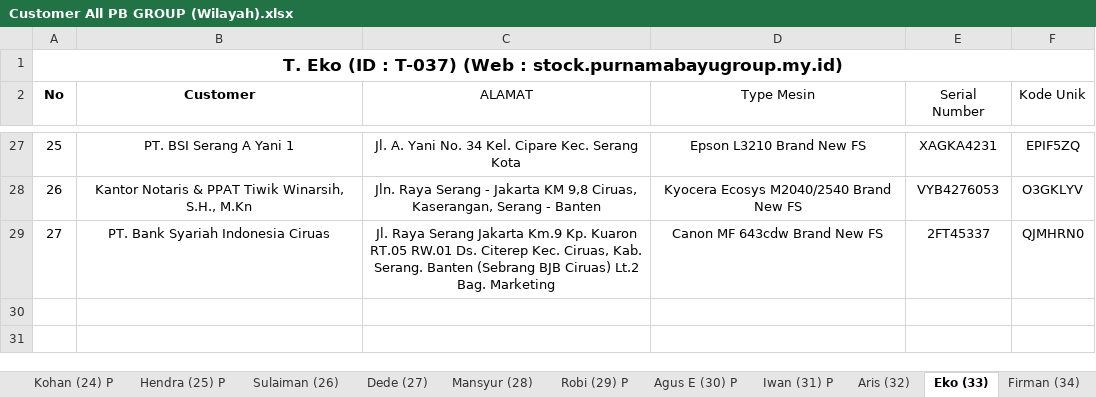
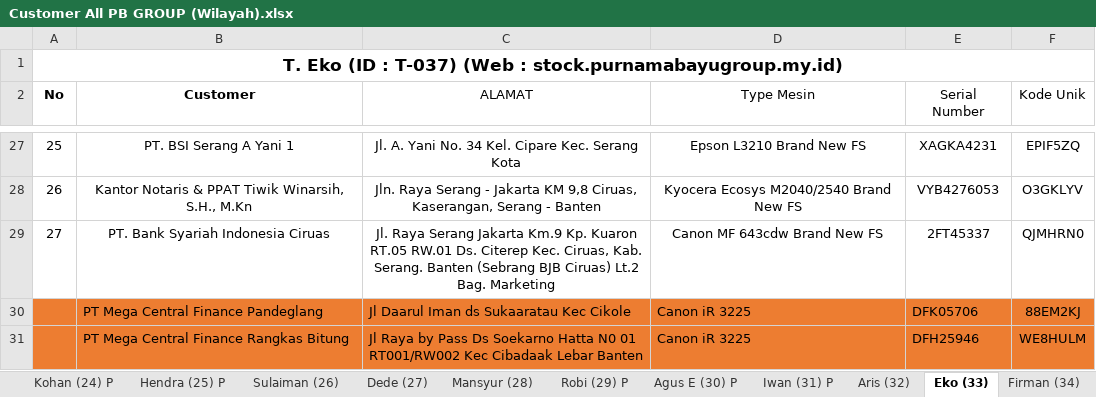
Before and after one commit to mguston12/stock-pwkt-pb-group-be, an Excel workbook: internal/service/stock/Customer All PB GROUP (Wilayah).xlsx, sheet Eko (33), drawn as a sheet; only a part is shown, gaps mark what is left out; values as stored, in another font and other column widths than the file's, no borders; conditional formats not drawn; the diff names each change by its address in the sheet, - before the commit and + after, or states it on an @@ line.

```diff
--- a/internal/service/stock/Customer All PB GROUP (Wilayah).xlsx (sheet Eko (33))
+++ b/internal/service/stock/Customer All PB GROUP (Wilayah).xlsx (sheet Eko (33))
+row 30:  | PT Mega Central Finance Pandeglang | Jl Daarul Iman ds Sukaaratau Kec Cikole | Canon iR 3225 | DFK05706 | 88EM2KJ
+row 31:  | PT Mega Central Finance Rangkas Bitung | Jl Raya by Pass Ds Soekarno Hatta N0 01 RT001/RW002 Kec Cibadaak Lebar Banten | Canon iR 3225 | DFH25946 | WE8HULM
```
Also changed, not shown: sheet Robi (29) P, sheet Agus E (30) P, sheet Samuel (1) P, sheet Wahid (15) P, sheet Warsono (4) P, sheet Abdul (6), 3 more sheets, other sheet tabs, hidden cells, 12 other files.
